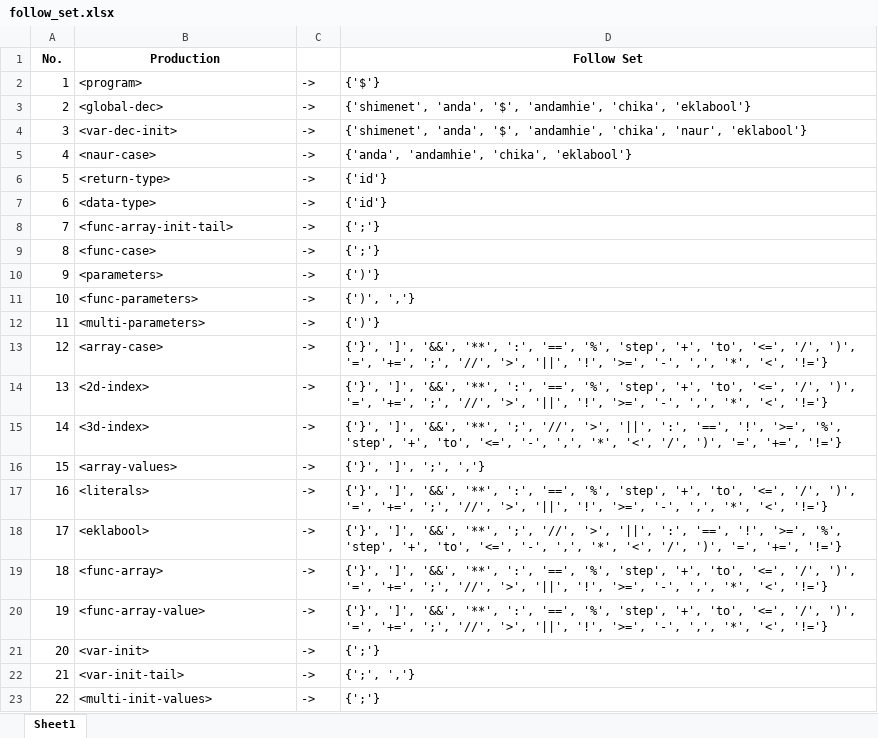
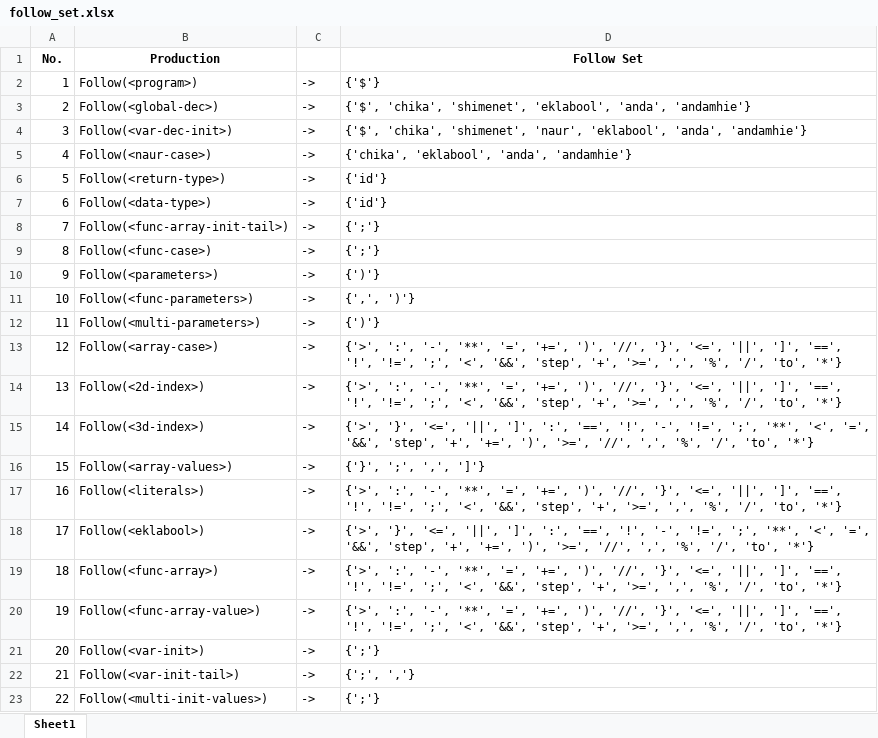
Before and after one commit to marcusandrev/A.C.C.Lang, an Excel workbook: Files/cfg/follow_set.xlsx, sheet Sheet1, drawn as a sheet; only a part is shown; values as stored, in another font and other column widths than the file's, no borders; the diff covers the shown part only; the diff names each change by its address in the sheet, - before the commit and + after, or states it on an @@ line.

```diff
--- a/Files/cfg/follow_set.xlsx (sheet Sheet1)
+++ b/Files/cfg/follow_set.xlsx (sheet Sheet1)
-B2 (Production): <program>
+B2 (Production): Follow(<program>)
-B3 (Production): <global-dec>
+B3 (Production): Follow(<global-dec>)
-D3 (Follow Set): {'shimenet', 'anda', '$', 'andamhie', 'chika', 'eklabool'}
+D3 (Follow Set): {'$', 'chika', 'shimenet', 'eklabool', 'anda', 'andamhie'}
-B4 (Production): <var-dec-init>
+B4 (Production): Follow(<var-dec-init>)
-D4 (Follow Set): {'shimenet', 'anda', '$', 'andamhie', 'chika', 'naur', 'eklabool'}
+D4 (Follow Set): {'$', 'chika', 'shimenet', 'naur', 'eklabool', 'anda', 'andamhie'}
-B5 (Production): <naur-case>
+B5 (Production): Follow(<naur-case>)
-D5 (Follow Set): {'anda', 'andamhie', 'chika', 'eklabool'}
+D5 (Follow Set): {'chika', 'eklabool', 'anda', 'andamhie'}
-B6 (Production): <return-type>
+B6 (Production): Follow(<return-type>)
-B7 (Production): <data-type>
+B7 (Production): Follow(<data-type>)
-B8 (Production): <func-array-init-tail>
+B8 (Production): Follow(<func-array-init-tail>)
-B9 (Production): <func-case>
+B9 (Production): Follow(<func-case>)
-B10 (Production): <parameters>
+B10 (Production): Follow(<parameters>)
-B11 (Production): <func-parameters>
+B11 (Production): Follow(<func-parameters>)
-D11 (Follow Set): {')', ','}
+D11 (Follow Set): {',', ')'}
-B12 (Production): <multi-parameters>
+B12 (Production): Follow(<multi-parameters>)
-B13 (Production): <array-case>
+B13 (Production): Follow(<array-case>)
-D13:D14 (Follow Set): {'}', ']', '&&', '**', ':', '==', '%', 'step', '+', 'to', '<=', '/', ')', '=', '+=', ';', '//', '>', '||', '!', '>=', '-', ',', '*', '<', '!='}
+D13:D14 (Follow Set): {'>', ':', '-', '**', '=', '+=', ')', '//', '}', '<=', '||', ']', '==', '!', '!=', ';', '<', '&&', 'step', '+', '>=', ',', '%', '/', 'to', '*'}
-B14 (Production): <2d-index>
+B14 (Production): Follow(<2d-index>)
-B15 (Production): <3d-index>
+B15 (Production): Follow(<3d-index>)
-D15 (Follow Set): {'}', ']', '&&', '**', ';', '//', '>', '||', ':', '==', '!', '>=', '%', 'step', '+', 'to', '<=', '-', ',', '*', '<', '/', ')', '=', '+=', '!='}
+D15 (Follow Set): {'>', '}', '<=', '||', ']', ':', '==', '!', '-', '!=', ';', '**', '<', '=', '&&', 'step', '+', '+=', ')', '>=', '//', ',', '%', '/', 'to', '*'}
-B16 (Production): <array-values>
+B16 (Production): Follow(<array-values>)
-D16 (Follow Set): {'}', ']', ';', ','}
+D16 (Follow Set): {'}', ';', ',', ']'}
-B17 (Production): <literals>
+B17 (Production): Follow(<literals>)
-D17 (Follow Set): {'}', ']', '&&', '**', ':', '==', '%', 'step', '+', 'to', '<=', '/', ')', '=', '+=', ';', '//', '>', '||', '!', '>=', '-', ',', '*', '<', '!='}
+D17 (Follow Set): {'>', ':', '-', '**', '=', '+=', ')', '//', '}', '<=', '||', ']', '==', '!', '!=', ';', '<', '&&', 'step', '+', '>=', ',', '%', '/', 'to', '*'}
-B18 (Production): <eklabool>
+B18 (Production): Follow(<eklabool>)
-D18 (Follow Set): {'}', ']', '&&', '**', ';', '//', '>', '||', ':', '==', '!', '>=', '%', 'step', '+', 'to', '<=', '-', ',', '*', '<', '/', ')', '=', '+=', '!='}
+D18 (Follow Set): {'>', '}', '<=', '||', ']', ':', '==', '!', '-', '!=', ';', '**', '<', '=', '&&', 'step', '+', '+=', ')', '>=', '//', ',', '%', '/', 'to', '*'}
-B19 (Production): <func-array>
+B19 (Production): Follow(<func-array>)
-D19:D20 (Follow Set): {'}', ']', '&&', '**', ':', '==', '%', 'step', '+', 'to', '<=', '/', ')', '=', '+=', ';', '//', '>', '||', '!', '>=', '-', ',', '*', '<', '!='}
+D19:D20 (Follow Set): {'>', ':', '-', '**', '=', '+=', ')', '//', '}', '<=', '||', ']', '==', '!', '!=', ';', '<', '&&', 'step', '+', '>=', ',', '%', '/', 'to', '*'}
-B20 (Production): <func-array-value>
+B20 (Production): Follow(<func-array-value>)
-B21 (Production): <var-init>
+B21 (Production): Follow(<var-init>)
-B22 (Production): <var-init-tail>
+B22 (Production): Follow(<var-init-tail>)
-B23 (Production): <multi-init-values>
+B23 (Production): Follow(<multi-init-values>)
```
Also changed, not shown: 113 edited cells elsewhere in this sheet, Files/cfg/first_set.xlsx, Files/cfg/predict_set.xlsx, 3 other files.
